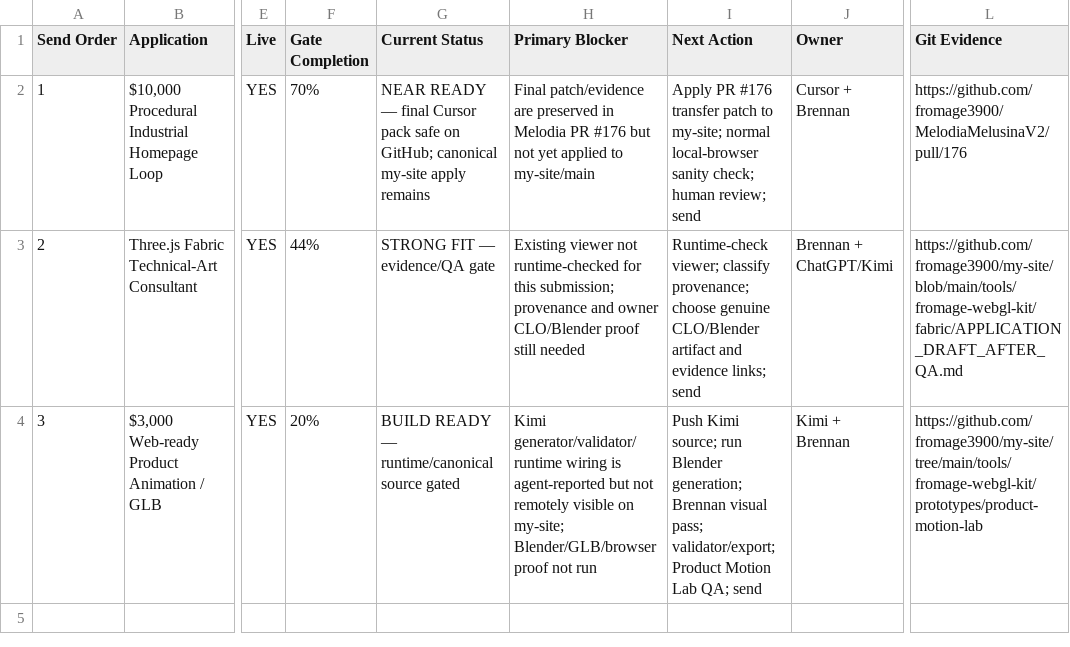
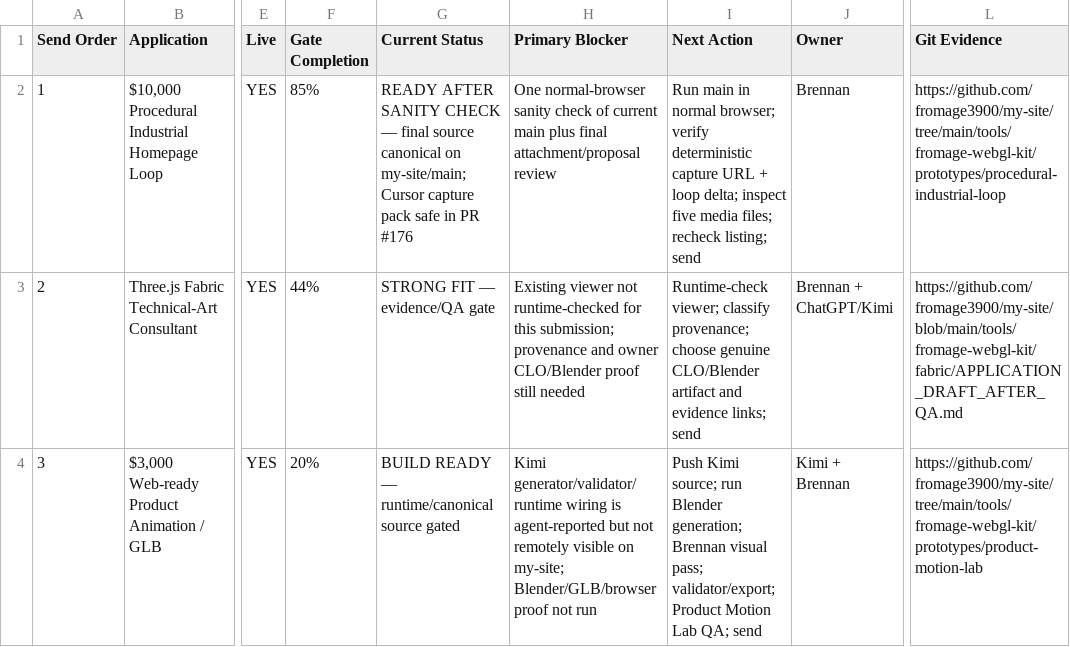
Before and after one commit to fromage3900/my-site, a CSV file: tools/fromage-webgl-kit/submissions/2026-09-10/APPLICATION_TRACKER_SNAPSHOT.csv, drawn as a sheet; only a part is shown, gaps mark what is left out; the diff names each change by its address in the sheet, - before the commit and + after, or states it on an @@ line.

Commit message:
docs(webgl-kit): refresh application tracker after industrial canonicalization

```diff
--- a/tools/fromage-webgl-kit/submissions/2026-09-10/APPLICATION_TRACKER_SNAPSHOT.csv
+++ b/tools/fromage-webgl-kit/submissions/2026-09-10/APPLICATION_TRACKER_SNAPSHOT.csv
-F2 (Gate Completion): 70%
+F2 (Gate Completion): 85%
-G2 (Current Status): NEAR READY — final Cursor pack safe on GitHub; canonical my-site apply remains
+G2 (Current Status): READY AFTER SANITY CHECK — final source canonical on my-site/main; Cursor capture pack safe in PR #176
-H2 (Primary Blocker): Final patch/evidence are preserved in Melodia PR #176 but not yet applied to my-site/main
+H2 (Primary Blocker): One normal-browser sanity check of current main plus final attachment/proposal review
-I2 (Next Action): Apply PR #176 transfer patch to my-site; normal local-browser sanity check; human review; send
+I2 (Next Action): Run main in normal browser; verify deterministic capture URL + loop delta; inspect five media files; recheck listing; send
-J2 (Owner): Cursor + Brennan
+J2 (Owner): Brennan
-L2 (Git Evidence): https://github.com/fromage3900/MelodiaMelusinaV2/pull/176
+L2 (Git Evidence): https://github.com/fromage3900/my-site/tree/main/tools/fromage-webgl-kit/prototypes/procedural-industrial-loop
```
